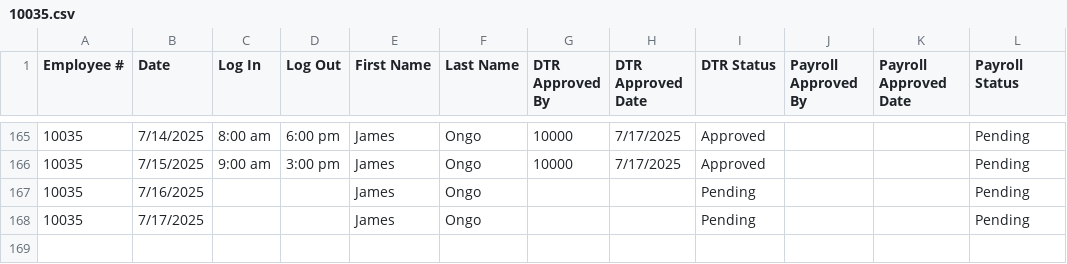
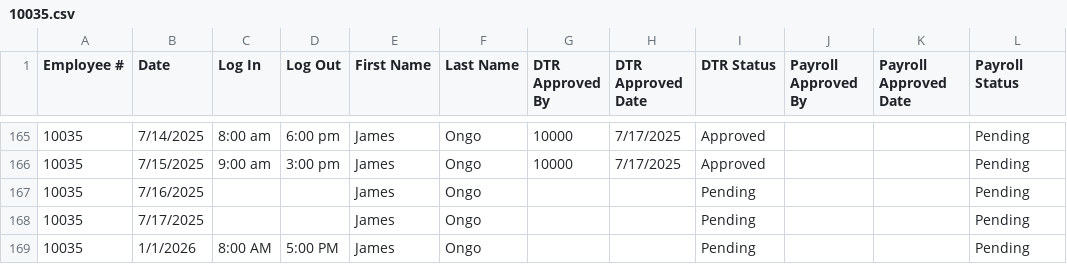
Before and after one commit to TheAlgorithmov/MO-IT103-MotorPH, a CSV file: MotorPHPayrollGR/src/com/csv/DTR/10035.csv, drawn as a sheet; only a part is shown, gaps mark what is left out.

```diff
--- a/MotorPHPayrollGR/src/com/csv/DTR/10035.csv
+++ b/MotorPHPayrollGR/src/com/csv/DTR/10035.csv
@@ -168 +168,2 @@
 "10035","7/17/2025","","","James","Ongo","","","Pending","","","Pending"
+"10035","1/1/2026","8:00 AM","5:00 PM","James","Ongo","","","Pending","","","Pending"
```
Also changed, not shown: 1 other file.
